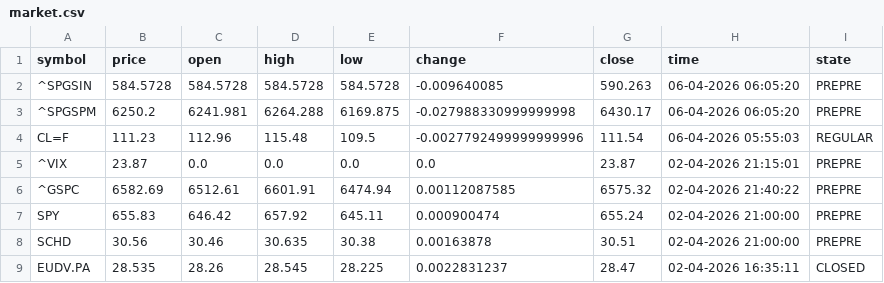
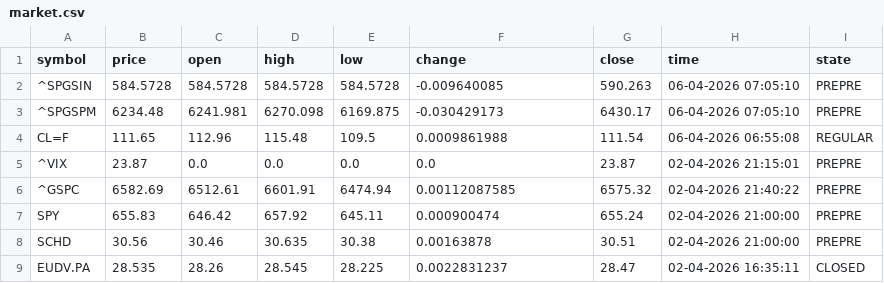
Before and after one commit to diogo-va/csv_test, a CSV file: market.csv, drawn as a sheet; only a part is shown.

Commit message:
Auto update CSV data

```diff
--- a/market.csv
+++ b/market.csv
@@ -1,5 +1,5 @@
 symbol	price	open	high	low	change	close	time	state
-^SPGSIN	584.5728	584.5728	584.5728	584.5728	-0.009640085	590.263	06-04-2026 06:05:20	PREPRE
-^SPGSPM	6250.2	6241.981	6264.288	6169.875	-0.027988330999999998	6430.17	06-04-2026 06:05:20	PREPRE
-CL=F	111.23	112.96	115.48	109.5	-0.0027792499999999996	111.54	06-04-2026 05:55:03	REGULAR
+^SPGSIN	584.5728	584.5728	584.5728	584.5728	-0.009640085	590.263	06-04-2026 07:05:10	PREPRE
+^SPGSPM	6234.48	6241.981	6270.098	6169.875	-0.030429173	6430.17	06-04-2026 07:05:10	PREPRE
+CL=F	111.65	112.96	115.48	109.5	0.0009861988	111.54	06-04-2026 06:55:08	REGULAR
 ^VIX	23.87	0.0	0.0	0.0	0.0	23.87	02-04-2026 21:15:01	PREPRE
```
Also changed, not shown: fx.csv, gold.csv.
